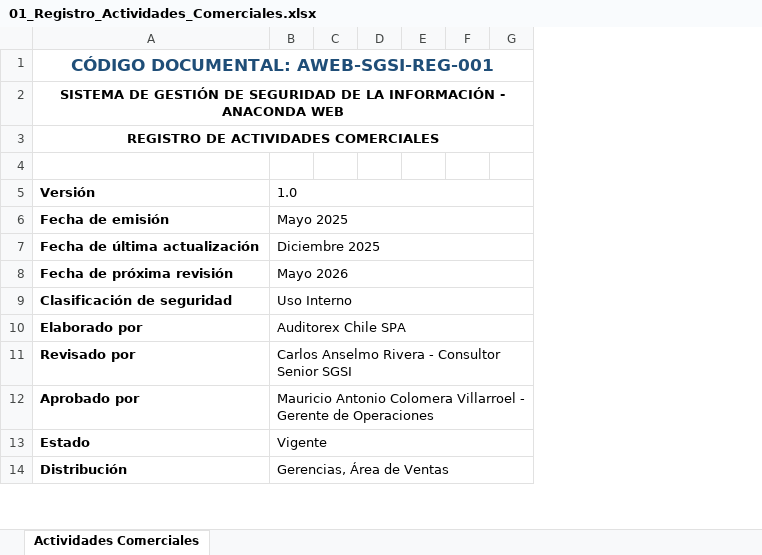
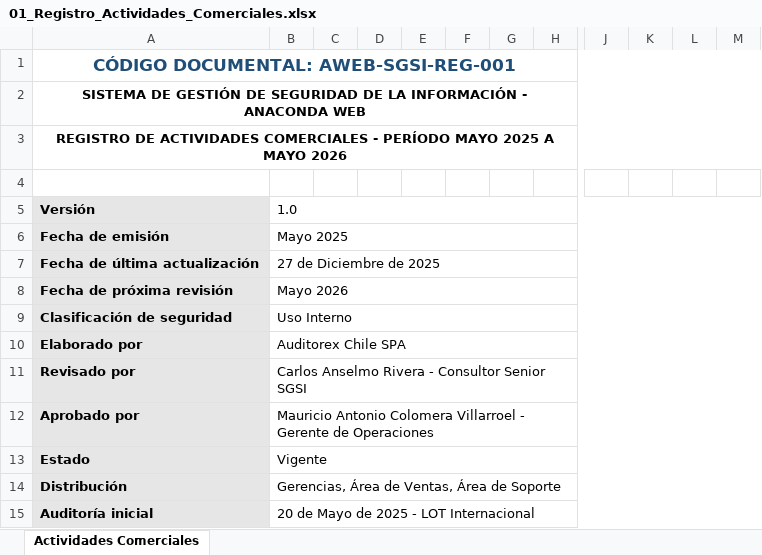
Before and after one commit to Auditorexchile/Sistema_Conecta_ERP, an Excel workbook: evidencias/excel/01_Registro_Actividades_Comerciales.xlsx, sheet Actividades Comerciales, drawn as a sheet; only a part is shown, gaps mark what is left out; values as stored, in another font and other column widths than the file's, no borders; removed rows and columns are numbered as before the commit, all else as after; rows hold the shown columns only; the diff covers the shown part only; the diff names each change by its address in the sheet, - before the commit and + after, or states it on an @@ line.

```diff
--- a/evidencias/excel/01_Registro_Actividades_Comerciales.xlsx (sheet Actividades Comerciales)
+++ b/evidencias/excel/01_Registro_Actividades_Comerciales.xlsx (sheet Actividades Comerciales)
+column D, empty
-column E, empty
-column F, empty
+column F, empty
+column G, empty
+column J, empty
+column K, empty
+column L, empty
+column M, empty
-A3: …ACTIVIDADES COMERCIALES
+A3: …ACTIVIDADES COMERCIALES - PERÍODO MAYO 2025 A MAYO 2026
-A5:A14 fill: none
+A5:A14 fill: #E7E6E6
-B7: Diciembre 2025
+B7: 27 de Diciembre de 2025
-B14: Gerencias, Área de Ventas
+B14: Gerencias, Área de Ventas, Área de Soporte
+row 15: Auditoría inicial | 20 de Mayo de 2025 - LOT Internacional
```
Also changed, not shown: 22 added rows, 14 edited cells and cell formats elsewhere in this sheet, 1 other file.
